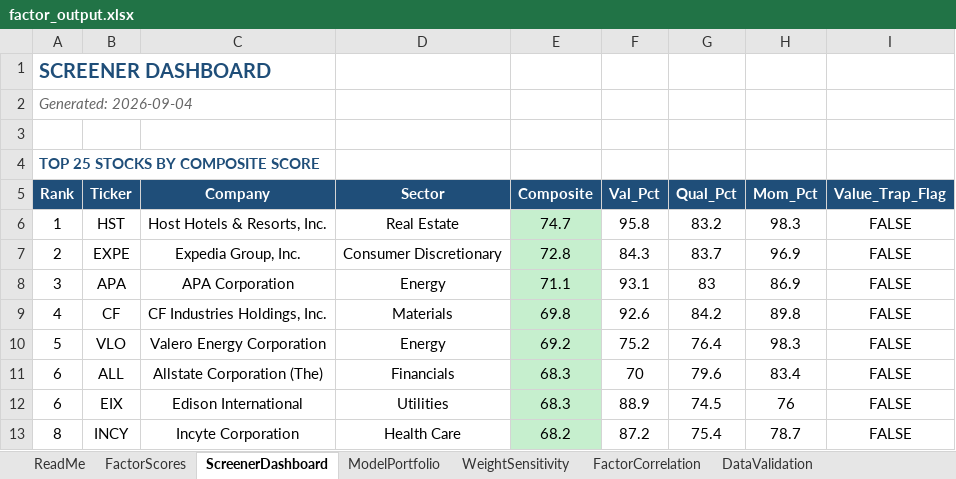
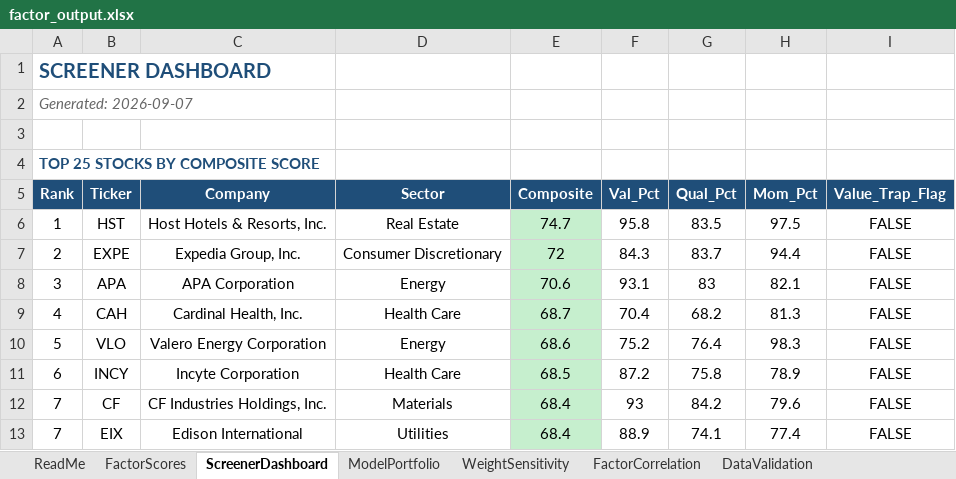
Before and after one commit to CalebSmit/screener-dashboard, an Excel workbook: factor_output.xlsx, sheet ScreenerDashboard, drawn as a sheet; only a part is shown; values as stored, in another font and other column widths than the file's, no borders; removed rows and columns are numbered as before the commit, all else as after; the diff covers the shown part only; the diff names each change by its address in the sheet, - before the commit and + after, or states it on an @@ line.

Commit message:
data: screener run 2026-09-07 - 502 scored, top: HST EXPE APA CAH VLO

```diff
--- a/factor_output.xlsx (sheet ScreenerDashboard)
+++ b/factor_output.xlsx (sheet ScreenerDashboard)
-A2 (Rank): Generated: 2026-09-04
+A2 (Rank): Generated: 2026-09-07
-G6 (Qual_Pct): 83.2
+G6 (Qual_Pct): 83.5
-H6 (Mom_Pct): 98.3
+H6 (Mom_Pct): 97.5
-E7 (Composite): 72.8
+E7 (Composite): 72
-H7 (Mom_Pct): 96.9
+H7 (Mom_Pct): 94.4
-E8 (Composite): 71.1
+E8 (Composite): 70.6
-H8 (Mom_Pct): 86.9
+H8 (Mom_Pct): 82.1
-B9 (Ticker): CF
+B9 (Ticker): CAH
-C9 (Company): CF Industries Holdings, Inc.
+C9 (Company): Cardinal Health, Inc.
-D9 (Sector): Materials
+D9 (Sector): Health Care
-E9 (Composite): 69.8
+E9 (Composite): 68.7
-F9 (Val_Pct): 92.6
+F9 (Val_Pct): 70.4
-G9 (Qual_Pct): 84.2
+G9 (Qual_Pct): 68.2
-H9 (Mom_Pct): 89.8
+H9 (Mom_Pct): 81.3
-E10 (Composite): 69.2
+E10 (Composite): 68.6
-B11 (Ticker): ALL
+B11 (Ticker): INCY
-C11 (Company): Allstate Corporation (The)
+C11 (Company): Incyte Corporation
-D11 (Sector): Financials
+D11 (Sector): Health Care
-E11 (Composite): 68.3
+E11 (Composite): 68.5
-F11 (Val_Pct): 70
+F11 (Val_Pct): 87.2
-G11 (Qual_Pct): 79.6
+G11 (Qual_Pct): 75.8
-H11 (Mom_Pct): 83.4
+H11 (Mom_Pct): 78.9
+row 12: 7 | CF | CF Industries Holdings, Inc. | Materials | 68.4 | 93 | 84.2 | 79.6 | FALSE
-A13 (Rank): 6
+A13 (Rank): 7
-E13 (Composite): 68.3
+E13 (Composite): 68.4
-G13 (Qual_Pct): 74.5
+G13 (Qual_Pct): 74.1
-H13 (Mom_Pct): 76
+H13 (Mom_Pct): 77.4
-row 13: 8 | INCY | Incyte Corporation | Health Care | 68.2 | 87.2 | 75.4 | 78.7 | FALSE
```
Also changed, not shown: 131 edited cells elsewhere in this sheet, sheet FactorScores, sheet FactorCorrelation, sheet DataValidation, sheet ModelPortfolio, sheet WeightSensitivity, 11 other files.
